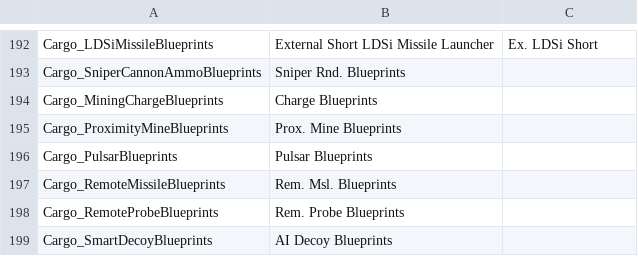
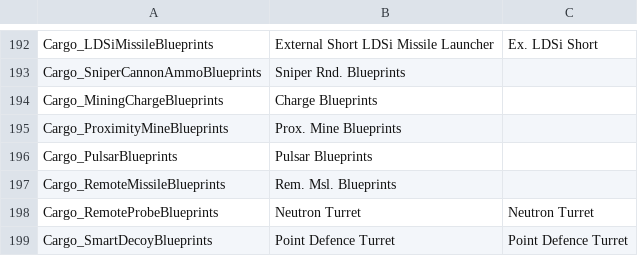
Before and after one commit to cambragol/tornstars, a CSV file: EpicSource/MS_Mod_Main/TEXT/player_systems.csv, drawn as a sheet; only a part is shown, gaps mark what is left out.

Commit message:
Changed files to make a testing setup for turrets, rear mounted weapons etc.

```diff
--- a/EpicSource/MS_Mod_Main/TEXT/player_systems.csv
+++ b/EpicSource/MS_Mod_Main/TEXT/player_systems.csv
@@ -197,3 +197,3 @@ Cargo_PulsarBlueprints,"Pulsar Blueprints"
 Cargo_RemoteMissileBlueprints,"Rem. Msl. Blueprints"
-Cargo_RemoteProbeBlueprints,"Rem. Probe Blueprints"
-Cargo_SmartDecoyBlueprints,"AI Decoy Blueprints"
+Cargo_RemoteProbeBlueprints,"Neutron Turret","Neutron Turret"
+Cargo_SmartDecoyBlueprints,"Point Defence Turret","Point Defence Turret"
```
Also changed, not shown: 5 other files.
